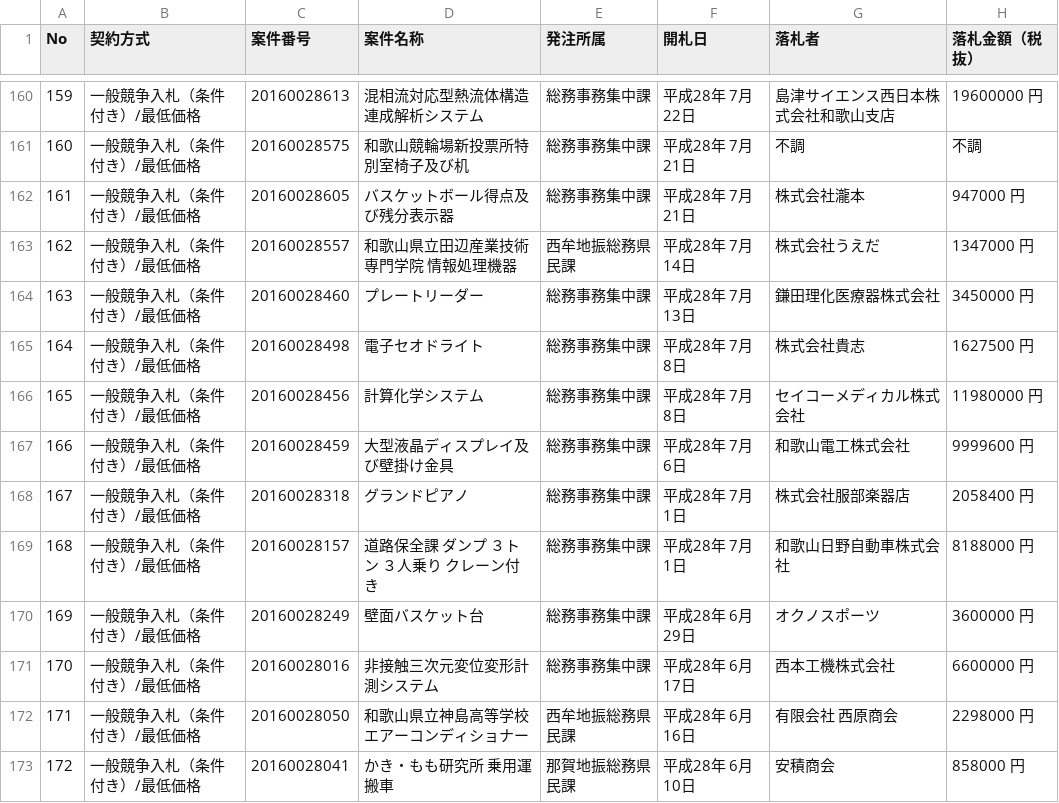
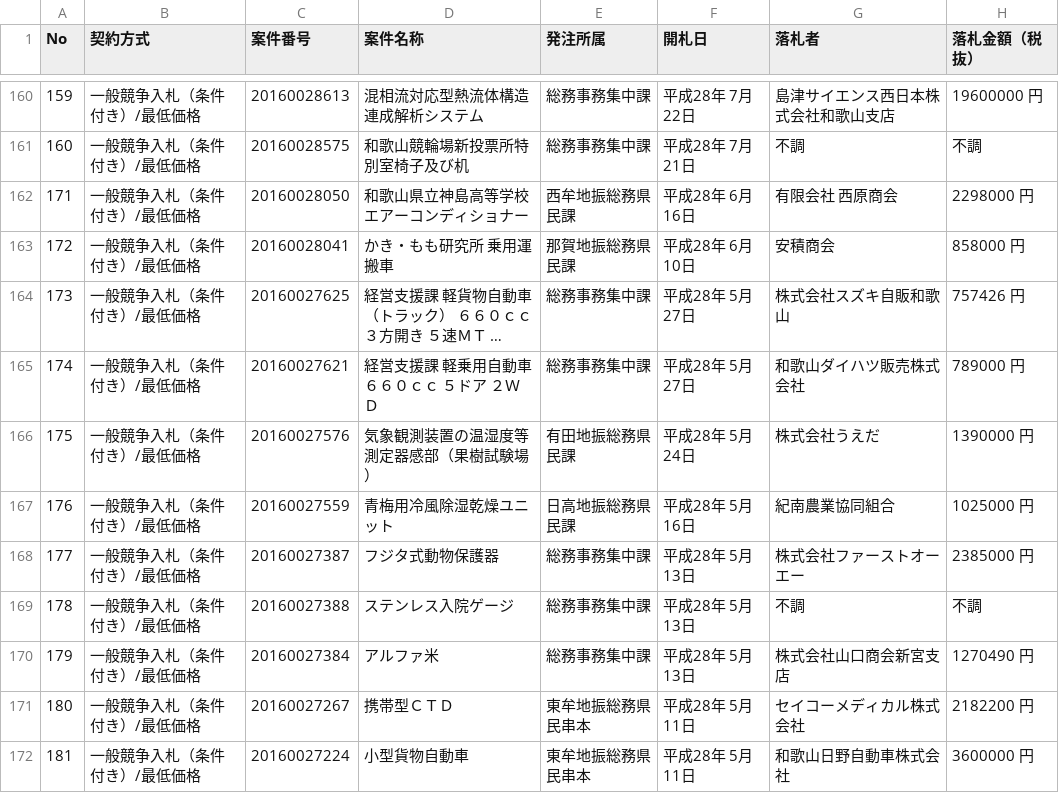
Before and after one commit to wakayama-pref-org/Goods-e-procurement-system_Bid_Result_List, a CSV file: csv/goods-e-procurement-system_bid_result_list.csv, drawn as a sheet; only a part is shown, gaps mark what is left out; the shorter side is filled out with more unchanged rows; long unchanged cells end in …; the diff names each change by its address in the sheet, - before the commit and + after, or states it on an @@ line.

```diff
--- a/csv/goods-e-procurement-system_bid_result_list.csv
+++ b/csv/goods-e-procurement-system_bid_result_list.csv
-row 162: 161 | 一般競争入札（条件付き）/最低価格 | 20160028605 | バスケットボール得点及び残分表示器 | 総務事務集中課 | 平成28年 7月21日 | 株式会社瀧本 | 947000 円
-row 163: 162 | 一般競争入札（条件付き）/最低価格 | 20160028557 | 和歌山県立田辺産業技術専門学院 情報処理機器 | 西牟地振総務県民課 | 平成28年 7月14日 | 株式会社うえだ | 1347000 円
-row 164: 163 | 一般競争入札（条件付き）/最低価格 | 20160028460 | プレートリーダー | 総務事務集中課 | 平成28年 7月13日 | 鎌田理化医療器株式会社 | 3450000 円
-row 165: 164 | 一般競争入札（条件付き）/最低価格 | 20160028498 | 電子セオドライト | 総務事務集中課 | 平成28年 7月 8日 | 株式会社貴志 | 1627500 円
-row 166: 165 | 一般競争入札（条件付き）/最低価格 | 20160028456 | 計算化学システム | 総務事務集中課 | 平成28年 7月 8日 | セイコーメディカル株式会社 | 11980000 円
-row 167: 166 | 一般競争入札（条件付き）/最低価格 | 20160028459 | 大型液晶ディスプレイ及び壁掛け金具 | 総務事務集中課 | 平成28年 7月 6日 | 和歌山電工株式会社 | 9999600 円
-row 168: 167 | 一般競争入札（条件付き）/最低価格 | 20160028318 | グランドピアノ | 総務事務集中課 | 平成28年 7月 1日 | 株式会社服部楽器店 | 2058400 円
-row 169: 168 | 一般競争入札（条件付き）/最低価格 | 20160028157 | 道路保全課 ダンプ ３トン ３人乗り クレーン付き | 総務事務集中課 | 平成28年 7月 1日 | 和歌山日野自動車株式会社 | 8188000 円
-row 170: 169 | 一般競争入札（条件付き）/最低価格 | 20160028249 | 壁面バスケット台 | 総務事務集中課 | 平成28年 6月29日 | オクノスポーツ | 3600000 円
-row 171: 170 | 一般競争入札（条件付き）/最低価格 | 20160028016 | 非接触三次元変位変形計測システム | 総務事務集中課 | 平成28年 6月17日 | 西本工機株式会社 | 6600000 円
```
Also changed, not shown: 1 other file.
